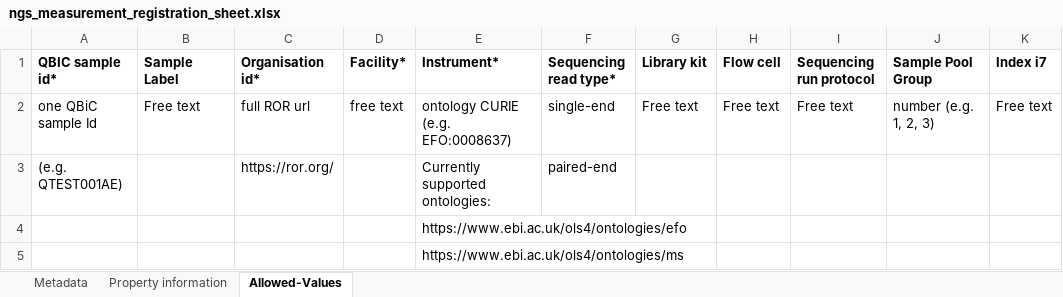
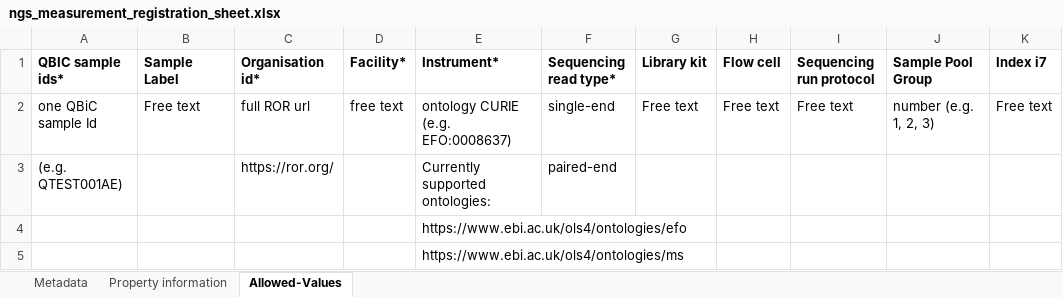
Before and after one commit to qbicsoftware/data-manager-app, an Excel workbook: user-interface/src/main/resources/templates/ngs_measurement_registration_sheet.xlsx, sheet Allowed-Values, drawn as a sheet; only a part is shown; values as stored, in another font and other column widths than the file's, no borders; the diff names each change by its address in the sheet, - before the commit and + after, or states it on an @@ line.

Commit message:
Remove sample codes from template

```diff
--- a/user-interface/src/main/resources/templates/ngs_measurement_registration_sheet.xlsx (sheet Allowed-Values)
+++ b/user-interface/src/main/resources/templates/ngs_measurement_registration_sheet.xlsx (sheet Allowed-Values)
-A1: QBIC sample id*
+A1: QBIC sample ids*
```
Also changed, not shown: sheet Metadata, sheet Property information.
